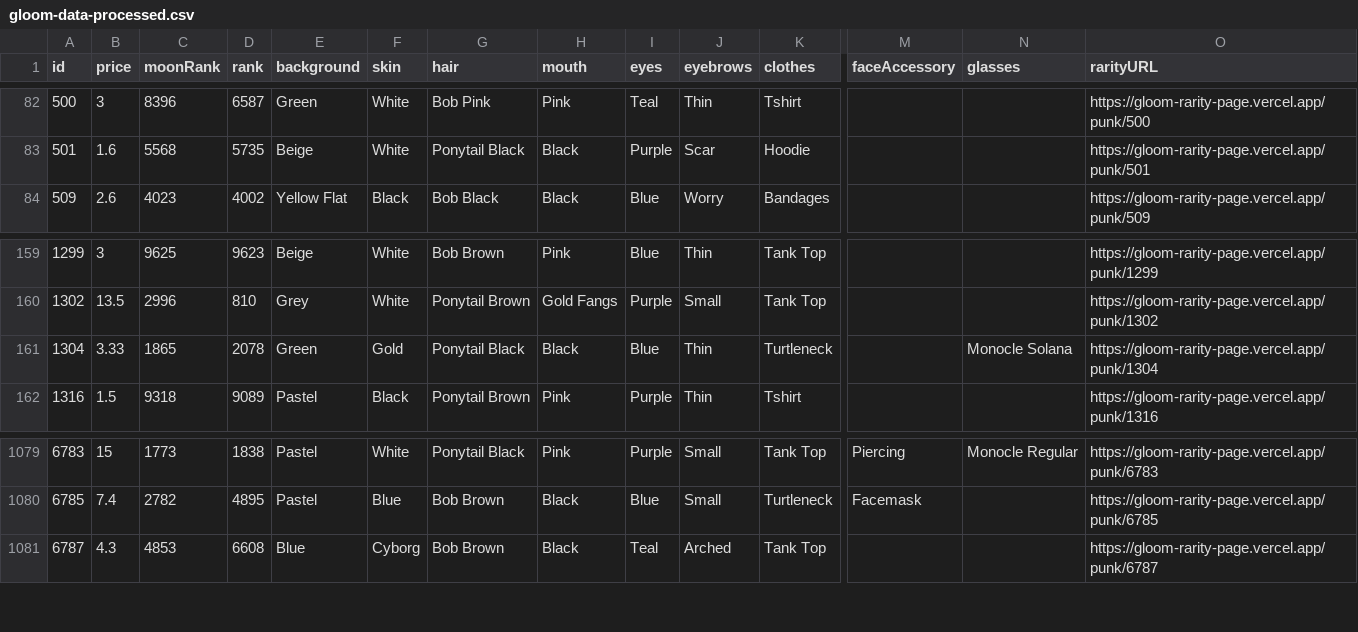
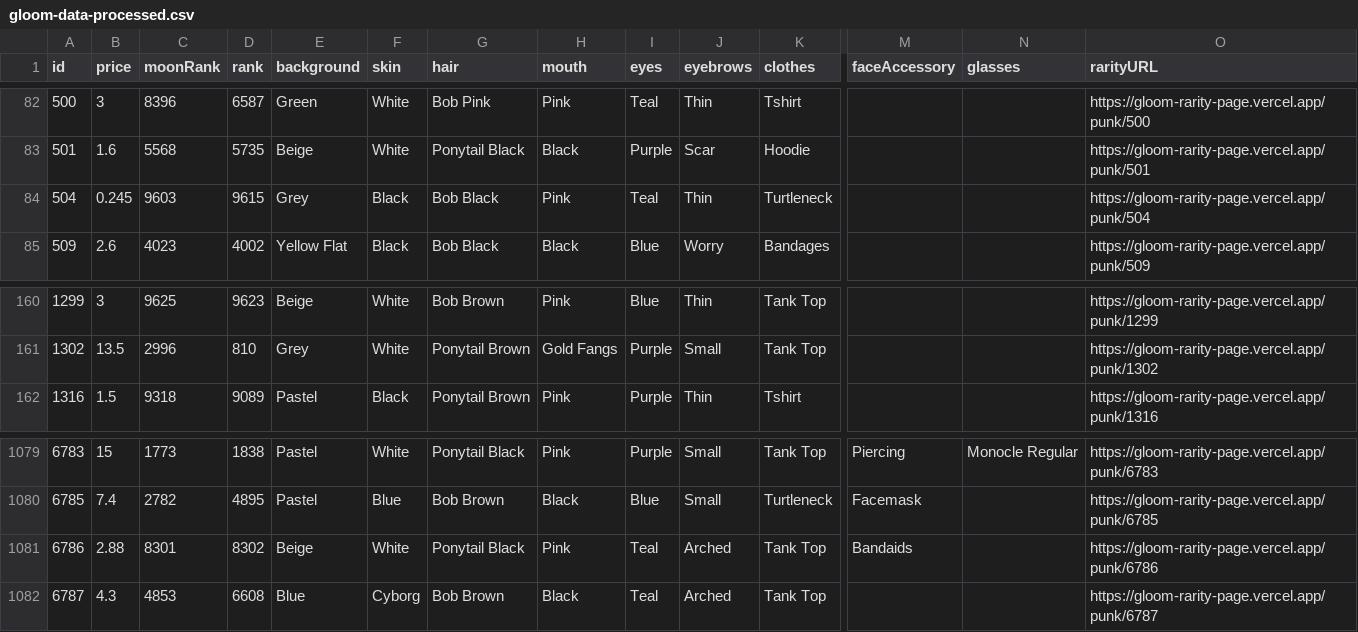
Before and after one commit to nobodykr/solanart-gloom-monitor, a CSV file: gloom-data-processed.csv, drawn as a sheet; only a part is shown, gaps mark what is left out; removed rows and columns are numbered as before the commit, all else as after; rows hold the shown columns only; the diff names each change by its address in the sheet, - before the commit and + after, or states it on an @@ line.

Commit message:
Flat: latest data (2021-11-05T20:13:20.583Z) {   "date": "2021-11-05T20:13:20.583Z",   "files": [     {       "name": "gloom-data-processed.csv",       "deltaBytes": 190,       "source": "https://qzlsklfacc.medianetwork.cloud/nft_for_sale?collection=gloompunk"     },     {       "name": "gloom-data.json",       "deltaBytes": 515,       "source": "https://qzlsklfacc.medianetwork.cloud/nft_for_sale?collection=gloompunk"     }   ] }

```diff
--- a/gloom-data-processed.csv
+++ b/gloom-data-processed.csv
+row 84: 504 | 0.245 | 9603 | 9615 | Grey | Black | Bob Black | Pink | Teal | Thin | Turtleneck |  |  | https://gloom-rarity-page.vercel.app/punk/504
-row 161: 1304 | 3.33 | 1865 | 2078 | Green | Gold | Ponytail Black | Black | Blue | Thin | Turtleneck |  | Monocle Solana | https://gloom-rarity-page.vercel.app/punk/1304
+row 1081: 6786 | 2.88 | 8301 | 8302 | Beige | White | Ponytail Black | Pink | Teal | Arched | Tank Top | Bandaids |  | https://gloom-rarity-page.vercel.app/punk/6786
```
Also changed, not shown: 1 other file.
